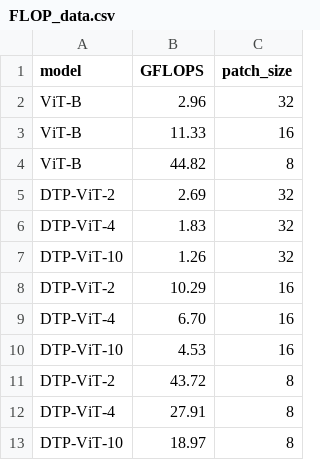
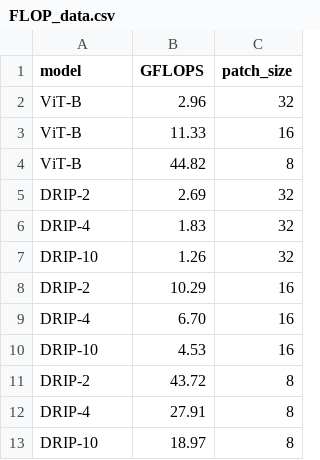
Before and after one commit to Yusen-Peng/DRIP, a CSV file: src/FLOP_data.csv, drawn as a sheet.

```diff
--- a/src/FLOP_data.csv
+++ b/src/FLOP_data.csv
@@ -4,10 +4,10 @@ ViT-B,11.33,16
 ViT-B,44.82,8
-DTP-ViT-2,2.69,32
-DTP-ViT-4,1.83,32
-DTP-ViT-10,1.26,32
-DTP-ViT-2,10.29,16
-DTP-ViT-4,6.70,16
-DTP-ViT-10,4.53,16
-DTP-ViT-2,43.72,8
-DTP-ViT-4,27.91,8
-DTP-ViT-10,18.97,8
+DRIP-2,2.69,32
+DRIP-4,1.83,32
+DRIP-10,1.26,32
+DRIP-2,10.29,16
+DRIP-4,6.70,16
+DRIP-10,4.53,16
+DRIP-2,43.72,8
+DRIP-4,27.91,8
+DRIP-10,18.97,8
```
Also changed, not shown: 28 other files.
